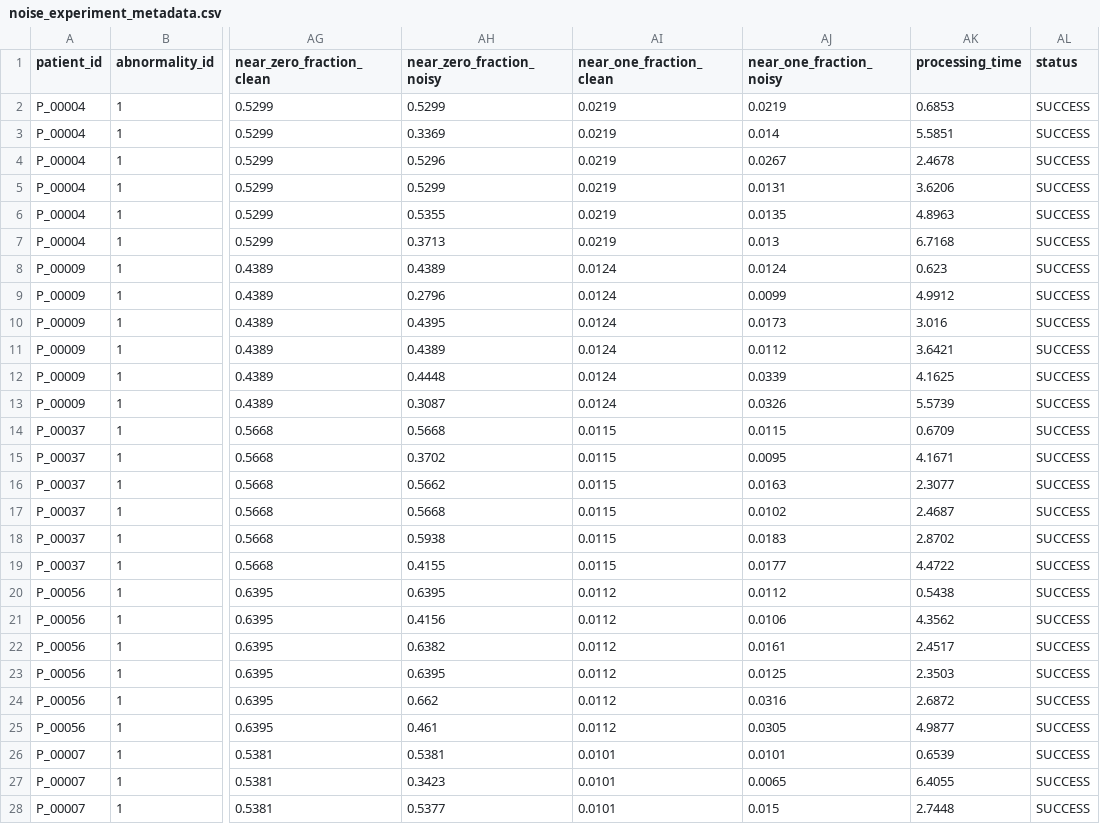
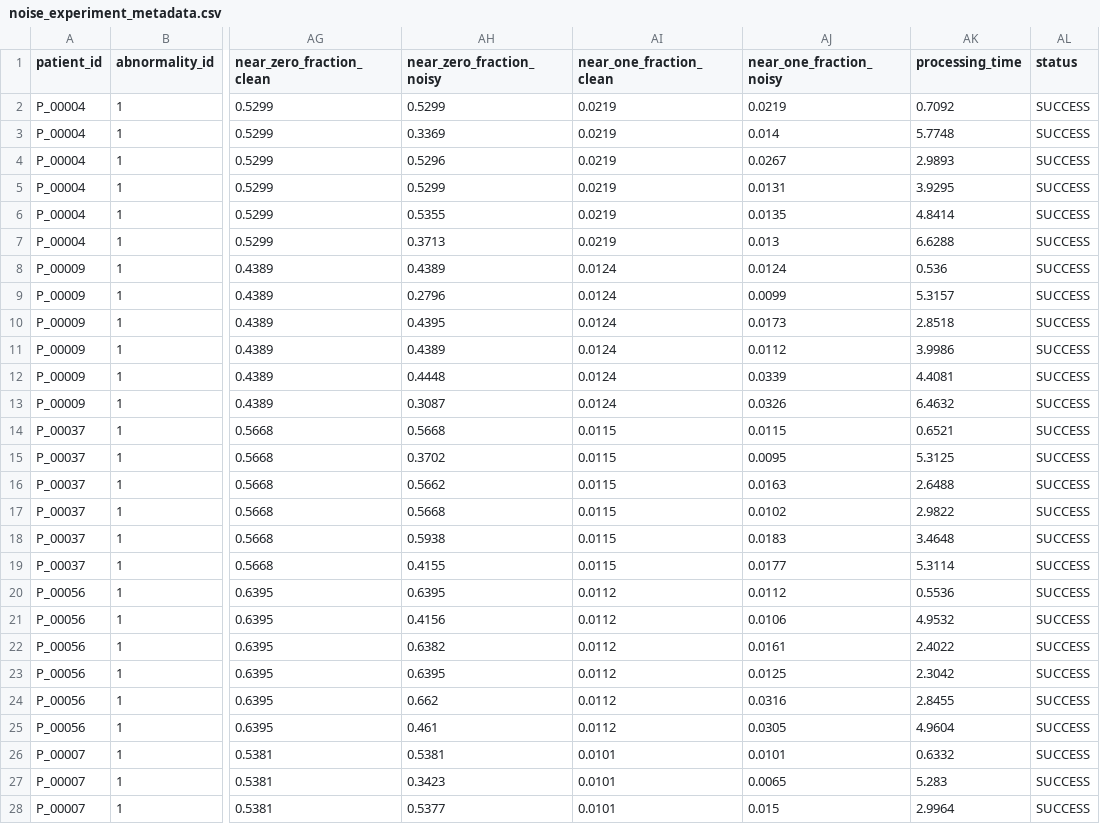
Before and after one commit to Swapnil27012000/cbis-ddsm-breast-cancer, a CSV file: data/metadata/stage8/noise_experiment_metadata.csv, drawn as a sheet; only a part is shown, gaps mark what is left out; the diff covers the shown part only; the diff names each change by its address in the sheet, - before the commit and + after, or states it on an @@ line.

Commit message:
added stage 8

```diff
--- a/data/metadata/stage8/noise_experiment_metadata.csv
+++ b/data/metadata/stage8/noise_experiment_metadata.csv
-AK2 (processing_time): 0.6853
+AK2 (processing_time): 0.7092
-AK3 (processing_time): 5.5851
+AK3 (processing_time): 5.7748
-AK4 (processing_time): 2.4678
+AK4 (processing_time): 2.9893
-AK5 (processing_time): 3.6206
+AK5 (processing_time): 3.9295
-AK6 (processing_time): 4.8963
+AK6 (processing_time): 4.8414
-AK7 (processing_time): 6.7168
+AK7 (processing_time): 6.6288
-AK8 (processing_time): 0.623
+AK8 (processing_time): 0.536
-AK9 (processing_time): 4.9912
+AK9 (processing_time): 5.3157
-AK10 (processing_time): 3.016
+AK10 (processing_time): 2.8518
-AK11 (processing_time): 3.6421
+AK11 (processing_time): 3.9986
-AK12 (processing_time): 4.1625
+AK12 (processing_time): 4.4081
-AK13 (processing_time): 5.5739
+AK13 (processing_time): 6.4632
-AK14 (processing_time): 0.6709
+AK14 (processing_time): 0.6521
-AK15 (processing_time): 4.1671
+AK15 (processing_time): 5.3125
-AK16 (processing_time): 2.3077
+AK16 (processing_time): 2.6488
-AK17 (processing_time): 2.4687
+AK17 (processing_time): 2.9822
-AK18 (processing_time): 2.8702
+AK18 (processing_time): 3.4648
-AK19 (processing_time): 4.4722
+AK19 (processing_time): 5.3114
-AK20 (processing_time): 0.5438
+AK20 (processing_time): 0.5536
-AK21 (processing_time): 4.3562
+AK21 (processing_time): 4.9532
-AK22 (processing_time): 2.4517
+AK22 (processing_time): 2.4022
-AK23 (processing_time): 2.3503
+AK23 (processing_time): 2.3042
-AK24 (processing_time): 2.6872
+AK24 (processing_time): 2.8455
-AK25 (processing_time): 4.9877
+AK25 (processing_time): 4.9604
-AK26 (processing_time): 0.6539
+AK26 (processing_time): 0.6332
-AK27 (processing_time): 6.4055
+AK27 (processing_time): 5.283
-AK28 (processing_time): 2.7448
+AK28 (processing_time): 2.9964
```
Also changed, not shown: 69 edited cells elsewhere in this file, 3 other files.
